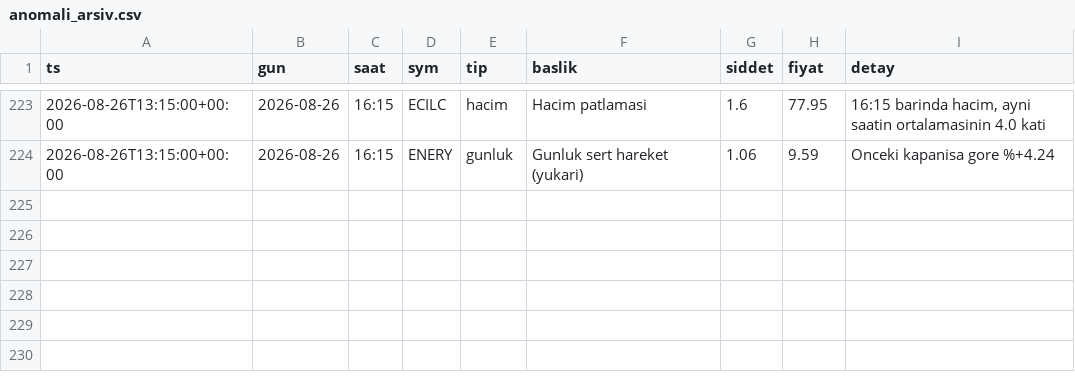
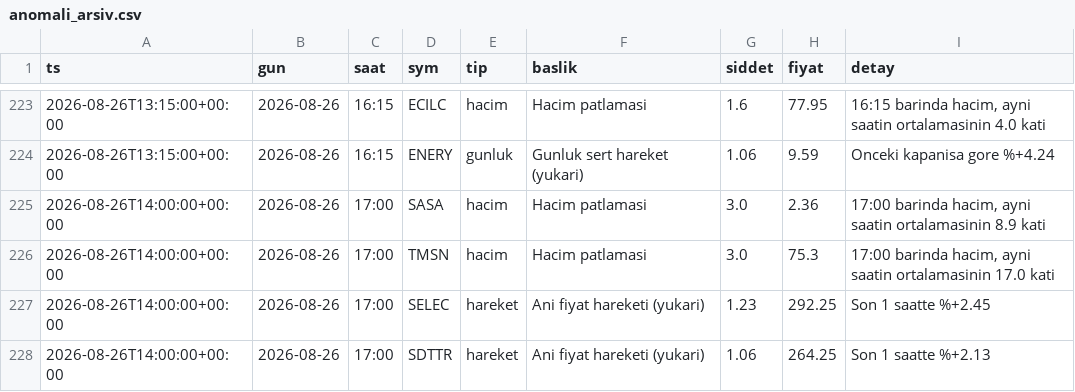
Before and after one commit to Mert04260/bist-radar, a CSV file: canli-izleme/anomali_arsiv.csv, drawn as a sheet; only a part is shown, gaps mark what is left out; the diff names each change by its address in the sheet, - before the commit and + after, or states it on an @@ line.

```diff
--- a/canli-izleme/anomali_arsiv.csv
+++ b/canli-izleme/anomali_arsiv.csv
+row 225: 2026-08-26T14:00:00+00:00 | 2026-08-26 | 17:00 | SASA | hacim | Hacim patlamasi | 3.0 | 2.36 | 17:00 barinda hacim, ayni saatin ortalamasinin 8.9 kati
+row 226: 2026-08-26T14:00:00+00:00 | 2026-08-26 | 17:00 | TMSN | hacim | Hacim patlamasi | 3.0 | 75.3 | 17:00 barinda hacim, ayni saatin ortalamasinin 17.0 kati
+row 227: 2026-08-26T14:00:00+00:00 | 2026-08-26 | 17:00 | SELEC | hareket | Ani fiyat hareketi (yukari) | 1.23 | 292.25 | Son 1 saatte %+2.45
+row 228: 2026-08-26T14:00:00+00:00 | 2026-08-26 | 17:00 | SDTTR | hareket | Ani fiyat hareketi (yukari) | 1.06 | 264.25 | Son 1 saatte %+2.13
```
Also changed, not shown: 2 other files.
